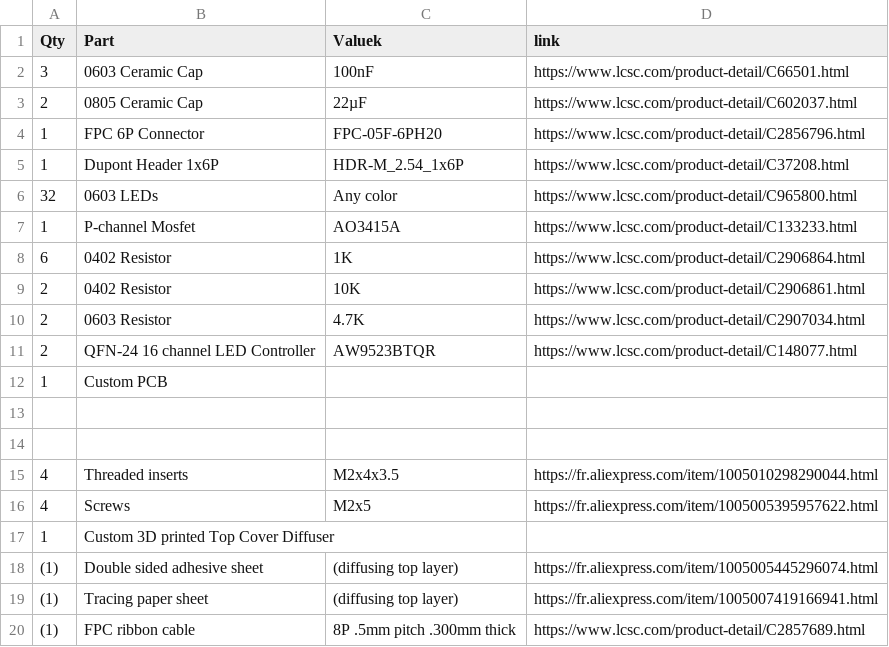
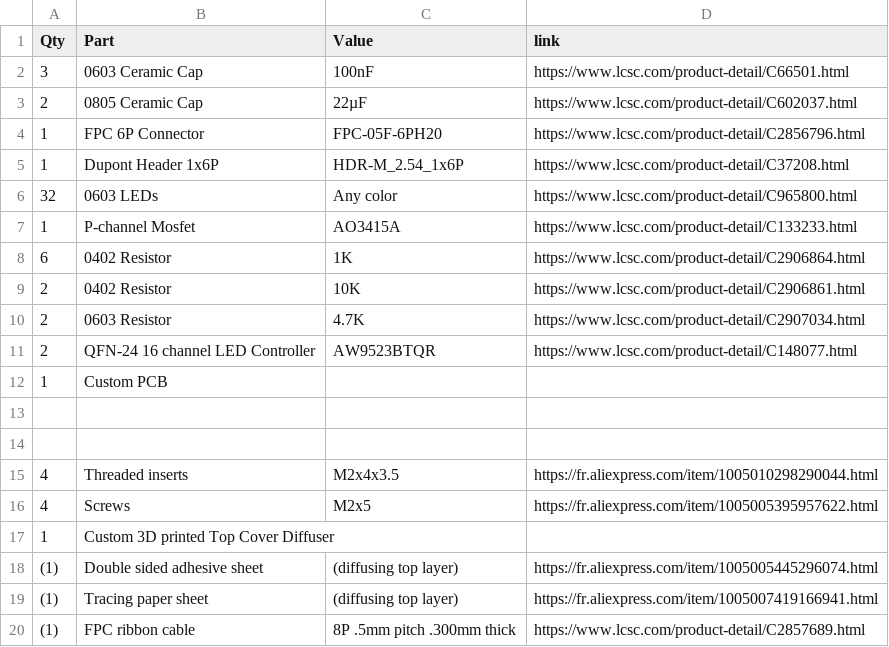
Before and after one commit to Dieu-de-l-elec/Custom-Segmented-Display, a CSV file: BOM.csv, drawn as a sheet.

Commit message:
Update BOM.csv

```diff
--- a/BOM.csv
+++ b/BOM.csv
@@ -1,2 +1,2 @@
-Qty, Part, Valuek, link
+Qty, Part, Value, link
 3, 0603 Ceramic Cap, 100nF, https://www.lcsc.com/product-detail/C66501.html
```
